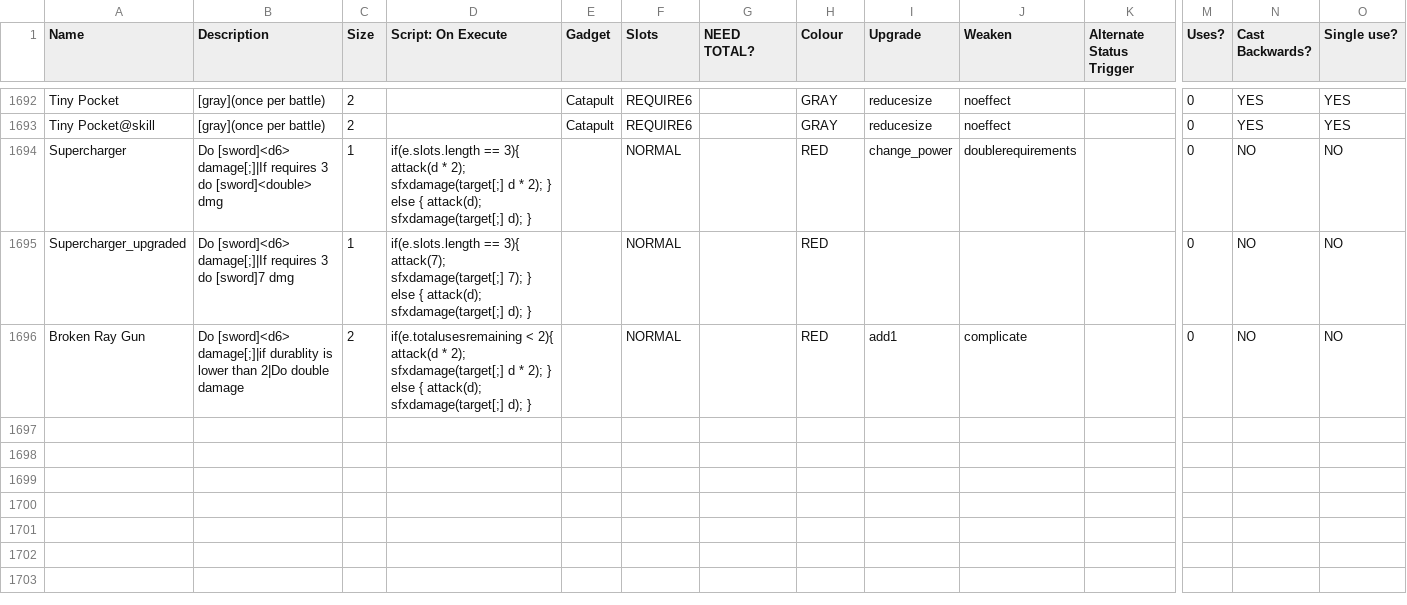
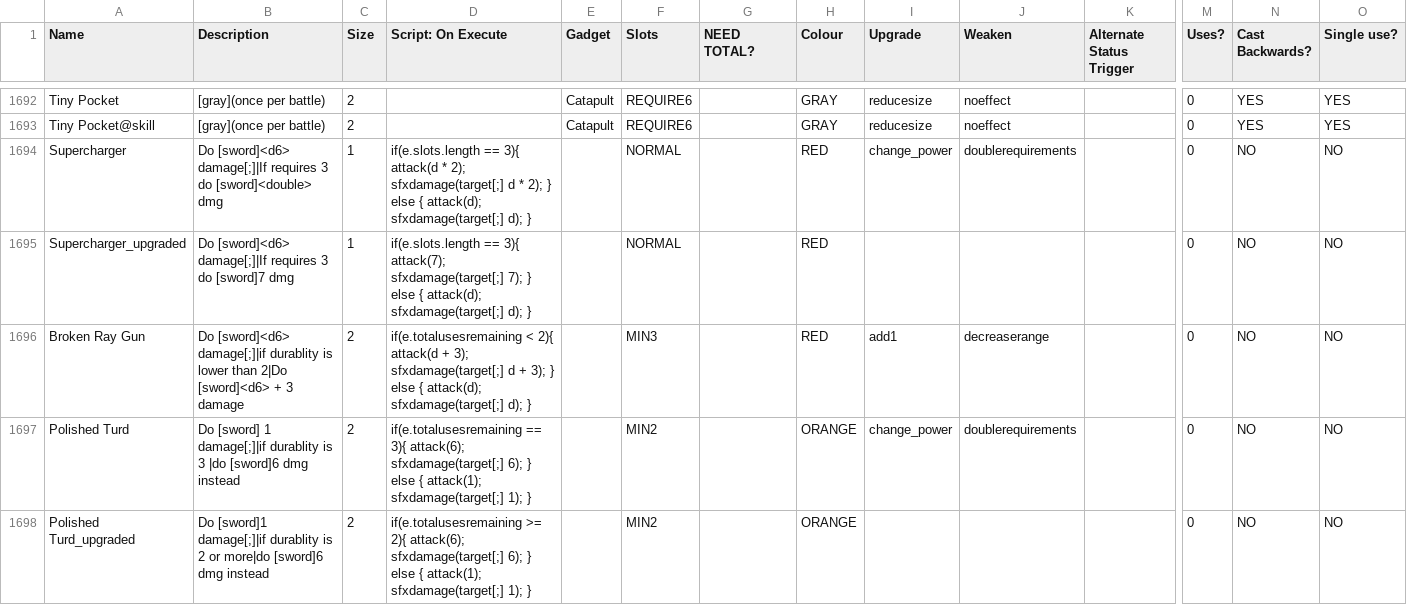
Before and after one commit to godisgoodmatt/christmasspecial, a CSV file: _append/data/text/equipment.csv, drawn as a sheet; only a part is shown, gaps mark what is left out; rows hold the shown columns only; the diff names each change by its address in the sheet, - before the commit and + after, or states it on an @@ line.

Commit message:
Update equipment.csv

```diff
--- a/_append/data/text/equipment.csv
+++ b/_append/data/text/equipment.csv
-B1696 (Description): …than 2|Do double damage
+B1696 (Description): …than 2|Do [sword]<d6> + 3 damage
-D1696 (Script: On Execute): …2){ attack(d * 2); sfxdamage(target[;] d * 2); } else…
+D1696 (Script: On Execute): …2){ attack(d + 3); sfxdamage(target[;] d + 3); } else…
-F1696 (Slots): NORMAL
+F1696 (Slots): MIN3
-J1696 (Weaken): complicate
+J1696 (Weaken): decreaserange
+row 1697: Polished Turd | Do [sword] 1 damage[;]|if durablity is 3 |do [sword]6 dmg instead | 2 | if(e.totalusesremaining == 3){ attack(6); sfxdamage(target[;] 6); } else { attack(1); sfxdamage(target[;] 1); } |  | MIN2 |  | ORANGE | change_power | doublerequirements |  | 0 | NO | NO
+row 1698: Polished Turd_upgraded | Do [sword]1 damage[;]|if durablity is 2 or more|do [sword]6 dmg instead | 2 | if(e.totalusesremaining >= 2){ attack(6); sfxdamage(target[;] 6); } else { attack(1); sfxdamage(target[;] 1); } |  | MIN2 |  | ORANGE |  |  |  | 0 | NO | NO
```
